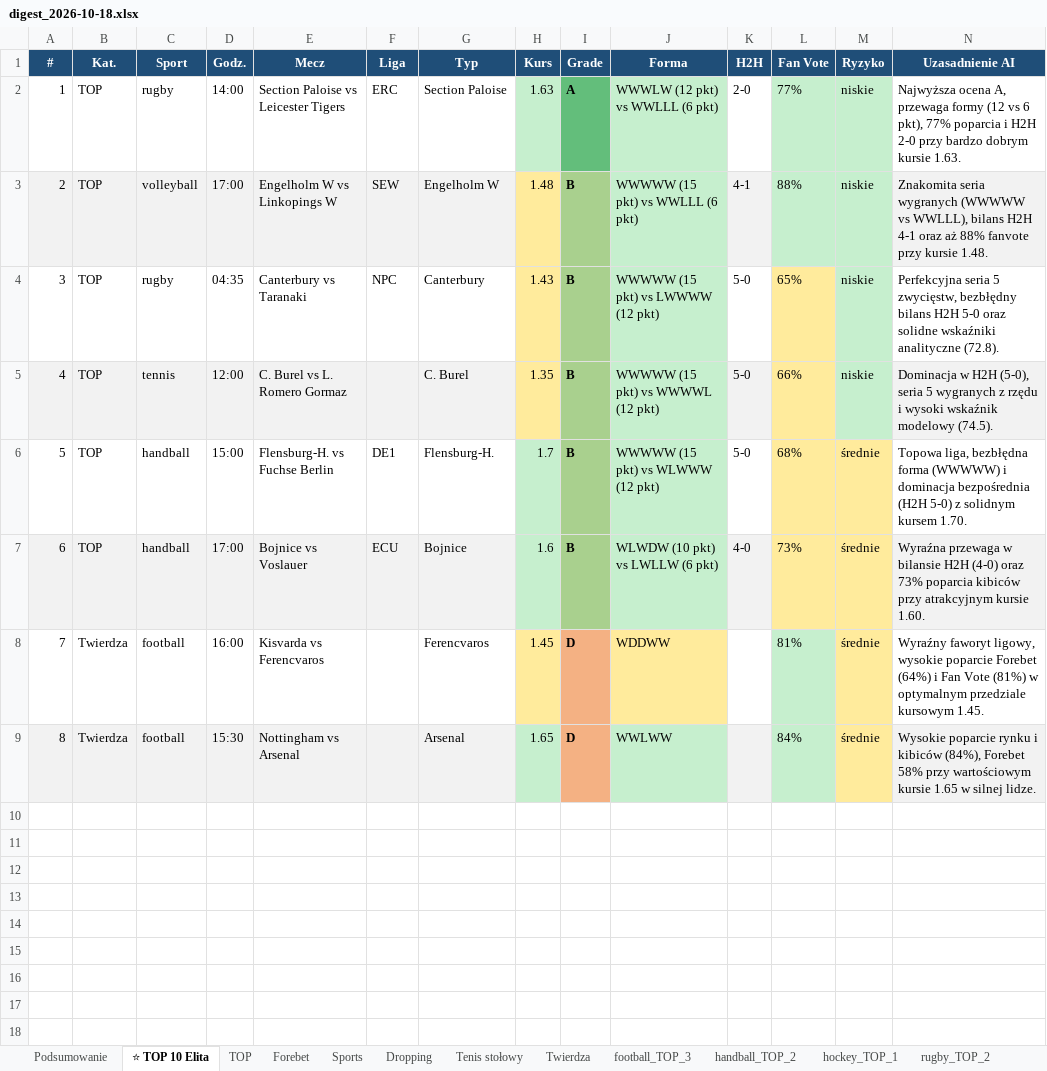
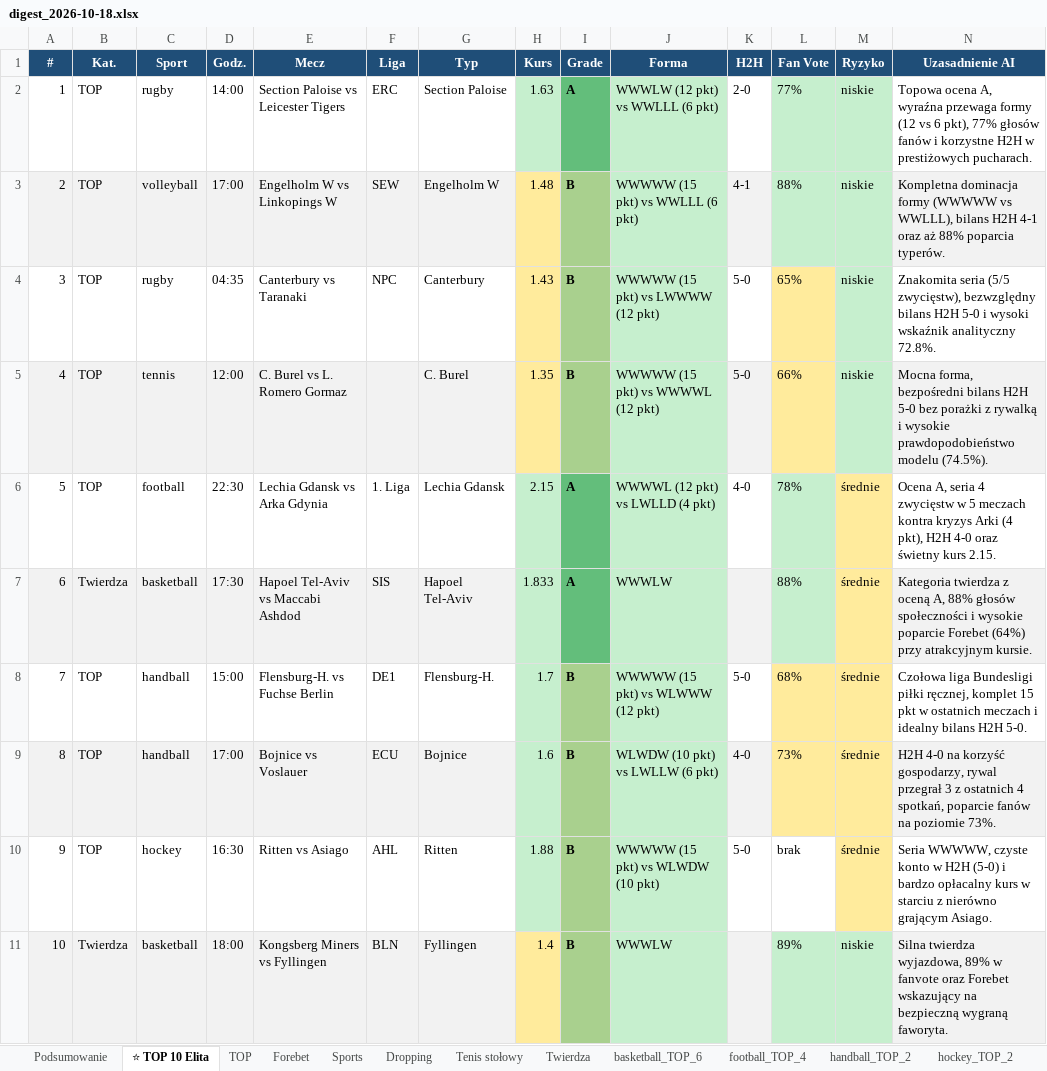
Before and after one commit to JKM872/zapasowy1903138-2, an Excel workbook: results/digest_2026-10-18.xlsx, sheet ⭐ TOP 10 Elita, drawn as a sheet; values as stored, in another font and other column widths than the file's, no borders; removed rows and columns are numbered as before the commit, all else as after; the diff names each change by its address in the sheet, - before the commit and + after, or states it on an @@ line.

```diff
--- a/results/digest_2026-10-18.xlsx (sheet ⭐ TOP 10 Elita)
+++ b/results/digest_2026-10-18.xlsx (sheet ⭐ TOP 10 Elita)
-sheet tab: football_TOP_3
+sheet tab: basketball_TOP_6
-sheet tab: hockey_TOP_1
+sheet tab: football_TOP_4
+sheet tab: hockey_TOP_2
-N2 (Uzasadnienie AI): Najwyższa ocena A, przewaga formy (12 vs 6 pkt), 77% poparcia i H2H 2-0 przy bardzo dobrym kursie 1.63.
+N2 (Uzasadnienie AI): Topowa ocena A, wyraźna przewaga formy (12 vs 6 pkt), 77% głosów fanów i korzystne H2H w prestiżowych pucharach.
-N3 (Uzasadnienie AI): Znakomita seria wygranych (WWWWW vs WWLLL), bilans H2H 4-1 oraz aż 88% fanvote przy kursie 1.48.
+N3 (Uzasadnienie AI): Kompletna dominacja formy (WWWWW vs WWLLL), bilans H2H 4-1 oraz aż 88% poparcia typerów.
-N4 (Uzasadnienie AI): Perfekcyjna seria 5 zwycięstw, bezbłędny bilans H2H 5-0 oraz solidne wskaźniki analityczne (72.8).
+N4 (Uzasadnienie AI): Znakomita seria (5/5 zwycięstw), bezwzględny bilans H2H 5-0 i wysoki wskaźnik analityczny 72.8%.
-N5 (Uzasadnienie AI): Dominacja w H2H (5-0), seria 5 wygranych z rzędu i wysoki wskaźnik modelowy (74.5).
+N5 (Uzasadnienie AI): Mocna forma, bezpośredni bilans H2H 5-0 bez porażki z rywalką i wysokie prawdopodobieństwo modelu (74.5%).
+row 6: 5 | TOP | football | 22:30 | Lechia Gdansk vs Arka Gdynia | 1. Liga | Lechia Gdansk | 2.15 | A | WWWWL (12 pkt) vs LWLLD (4 pkt) | 4-0 | 78% | średnie | Ocena A, seria 4 zwycięstw w 5 meczach kontra kryzys Arki (4 pkt), H2H 4-0 oraz świetny kurs 2.15.
+row 7: 6 | Twierdza | basketball | 17:30 | Hapoel Tel-Aviv vs Maccabi Ashdod | SIS | Hapoel Tel-Aviv | 1.833 | A | WWWLW |  | 88% | średnie | Kategoria twierdza z oceną A, 88% głosów społeczności i wysokie poparcie Forebet (64%) przy atrakcyjnym kursie.
@@ column A (#) renumbered between rows 8 and 9 @@
-N8 (Uzasadnienie AI): Topowa liga, bezbłędna forma (WWWWW) i dominacja bezpośrednia (H2H 5-0) z solidnym kursem 1.70.
+N8 (Uzasadnienie AI): Czołowa liga Bundesligi piłki ręcznej, komplet 15 pkt w ostatnich meczach i idealny bilans H2H 5-0.
-N9 (Uzasadnienie AI): Wyraźna przewaga w bilansie H2H (4-0) oraz 73% poparcia kibiców przy atrakcyjnym kursie 1.60.
+N9 (Uzasadnienie AI): H2H 4-0 na korzyść gospodarzy, rywal przegrał 3 z ostatnich 4 spotkań, poparcie fanów na poziomie 73%.
-row 8: 7 | Twierdza | football | 16:00 | Kisvarda vs Ferencvaros |  | Ferencvaros | 1.45 | D | WDDWW |  | 81% | średnie | Wyraźny faworyt ligowy, wysokie poparcie Forebet (64%) i Fan Vote (81%) w optymalnym przedziale kursowym 1.45.
-row 9: 8 | Twierdza | football | 15:30 | Nottingham vs Arsenal |  | Arsenal | 1.65 | D | WWLWW |  | 84% | średnie | Wysokie poparcie rynku i kibiców (84%), Forebet 58% przy wartościowym kursie 1.65 w silnej lidze.
+row 10: 9 | TOP | hockey | 16:30 | Ritten vs Asiago | AHL | Ritten | 1.88 | B | WWWWW (15 pkt) vs WLWDW (10 pkt) | 5-0 | brak | średnie | Seria WWWWW, czyste konto w H2H (5-0) i bardzo opłacalny kurs w starciu z nierówno grającym Asiago.
+row 11: 10 | Twierdza | basketball | 18:00 | Kongsberg Miners vs Fyllingen | BLN | Fyllingen | 1.4 | B | WWWLW |  | 89% | niskie | Silna twierdza wyjazdowa, 89% w fanvote oraz Forebet wskazujący na bezpieczną wygraną faworyta.
```
Also changed, not shown: sheet Tenis stołowy, sheet Forebet, sheet Sports, sheet basketball_TOP_6, sheet Twierdza, sheet TOP, 2 more sheets, 1 other file.
